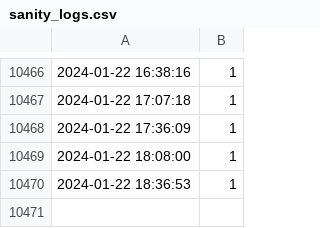
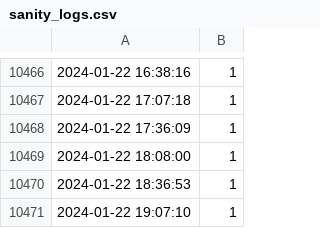
Before and after one commit to armosec/sanity-tests, a CSV file: logs/sanity_logs.csv, drawn as a sheet; only a part is shown, gaps mark what is left out.

Commit message:
Update sanity logs with new data
Signed-off-by: bvolovat <borisv@armosec.io>

```diff
--- a/logs/sanity_logs.csv
+++ b/logs/sanity_logs.csv
@@ -10470 +10470,2 @@
 2024-01-22 18:36:53,1
+2024-01-22 19:07:10,1
```
